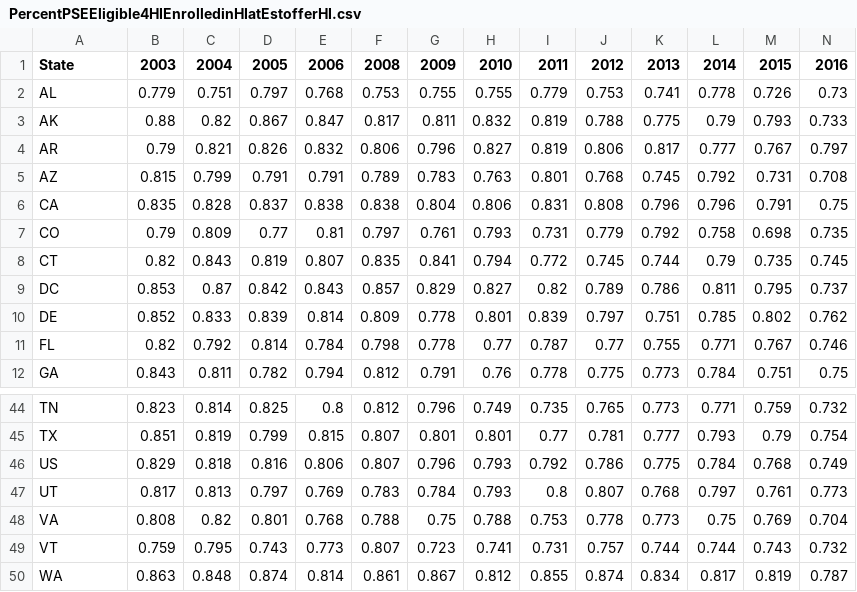
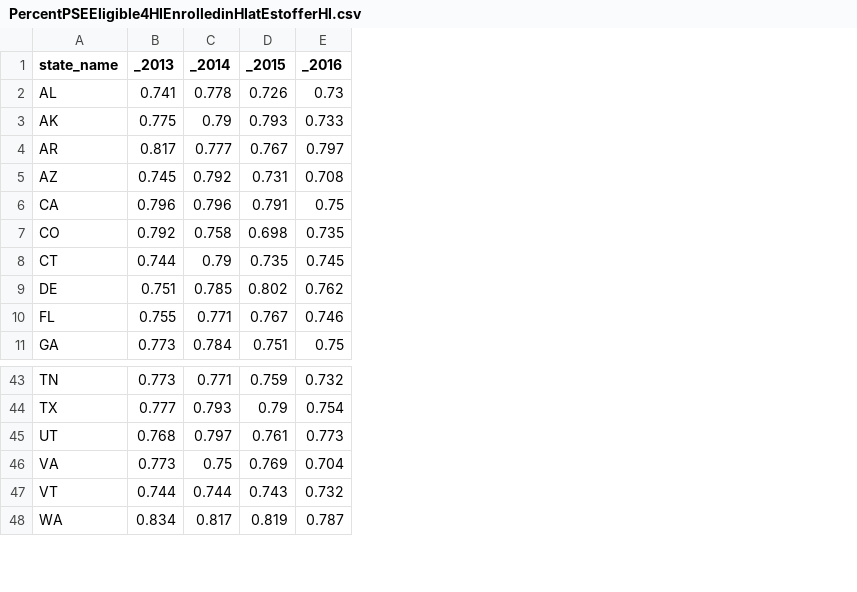
Before and after one commit to hannahlbridges/healthcare-access, a CSV file: MEPS_data/PercentPSEEligible4HIEnrolledinHIatEstofferHI.csv, drawn as a sheet; only a part is shown, gaps mark what is left out; removed rows and columns are numbered as before the commit, all else as after; rows hold the shown columns only; the diff covers the shown part only; the diff names each change by its address in the sheet, - before the commit and + after, or states it on an @@ line.

```diff
--- a/MEPS_data/PercentPSEEligible4HIEnrolledinHIatEstofferHI.csv
+++ b/MEPS_data/PercentPSEEligible4HIEnrolledinHIatEstofferHI.csv
-column B (2003), rows 2-8: 0.779 | 0.88 | 0.79 | 0.815 | 0.835 | 0.79 | 0.82; rows 10-12: 0.852 | 0.82 | 0.843; rows 44-45: 0.823 | 0.851; rows 47-50: 0.817 | 0.808 | 0.759 | 0.863
-column C (2004), rows 2-8: 0.751 | 0.82 | 0.821 | 0.799 | 0.828 | 0.809 | 0.843; rows 10-12: 0.833 | 0.792 | 0.811; rows 44-45: 0.814 | 0.819; rows 47-50: 0.813 | 0.82 | 0.795 | 0.848
-column D (2005), rows 2-8: 0.797 | 0.867 | 0.826 | 0.791 | 0.837 | 0.77 | 0.819; rows 10-12: 0.839 | 0.814 | 0.782; rows 44-45: 0.825 | 0.799; rows 47-50: 0.797 | 0.801 | 0.743 | 0.874
-column E (2006), rows 2-8: 0.768 | 0.847 | 0.832 | 0.791 | 0.838 | 0.81 | 0.807; rows 10-12: 0.814 | 0.784 | 0.794; rows 44-45: 0.8 | 0.815; rows 47-50: 0.769 | 0.768 | 0.773 | 0.814
-column F (2008), rows 2-8: 0.753 | 0.817 | 0.806 | 0.789 | 0.838 | 0.797 | 0.835; rows 10-12: 0.809 | 0.798 | 0.812; rows 44-45: 0.812 | 0.807; rows 47-50: 0.783 | 0.788 | 0.807 | 0.861
-column G (2009), rows 2-8: 0.755 | 0.811 | 0.796 | 0.783 | 0.804 | 0.761 | 0.841; rows 10-12: 0.778 | 0.778 | 0.791; rows 44-45: 0.796 | 0.801; rows 47-50: 0.784 | 0.75 | 0.723 | 0.867
-column H (2010), rows 2-8: 0.755 | 0.832 | 0.827 | 0.763 | 0.806 | 0.793 | 0.794; rows 10-12: 0.801 | 0.77 | 0.76; rows 44-45: 0.749 | 0.801; rows 47-50: 0.793 | 0.788 | 0.741 | 0.812
-column I (2011), rows 2-8: 0.779 | 0.819 | 0.819 | 0.801 | 0.831 | 0.731 | 0.772; rows 10-12: 0.839 | 0.787 | 0.778; rows 44-45: 0.735 | 0.77; rows 47-50: 0.8 | 0.753 | 0.731 | 0.855
-column J (2012), rows 2-8: 0.753 | 0.788 | 0.806 | 0.768 | 0.808 | 0.779 | 0.745; rows 10-12: 0.797 | 0.77 | 0.775; rows 44-45: 0.765 | 0.781; rows 47-50: 0.807 | 0.778 | 0.757 | 0.874
-A1: State
+A1: state_name
-B1: 2013
+B1: _2013
-C1: 2014
+C1: _2014
-D1: 2015
+D1: _2015
-E1: 2016
+E1: _2016
-row 9: DC | 0.853 | 0.87 | 0.842 | 0.843 | 0.857 | 0.829 | 0.827 | 0.82 | 0.789 | 0.786 | 0.811 | 0.795 | 0.737
-row 46: US | 0.829 | 0.818 | 0.816 | 0.806 | 0.807 | 0.796 | 0.793 | 0.792 | 0.786 | 0.775 | 0.784 | 0.768 | 0.749
```
Also changed, not shown: 3 edited cells elsewhere in this file, MEPS_data/AvgFamilyPremium.csv, MEPS_data/PercentPSEEligible4HIatEstthatOfferHI.csv, 10 other files.
